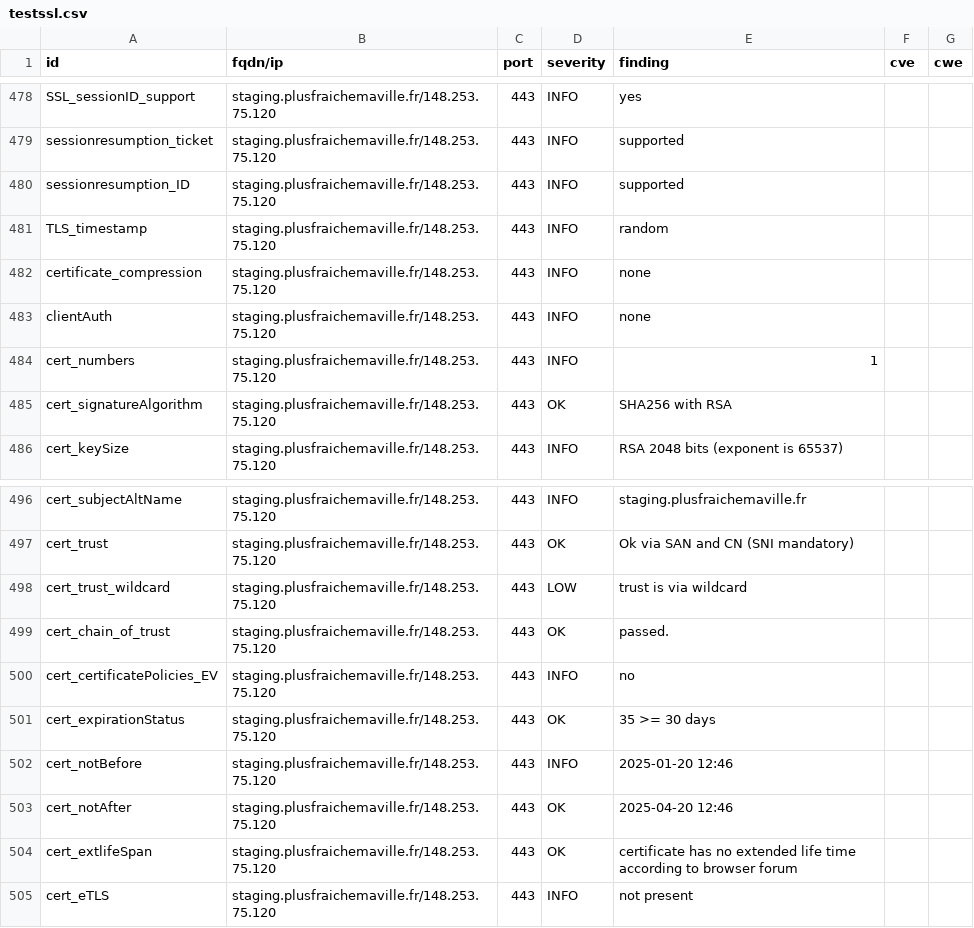
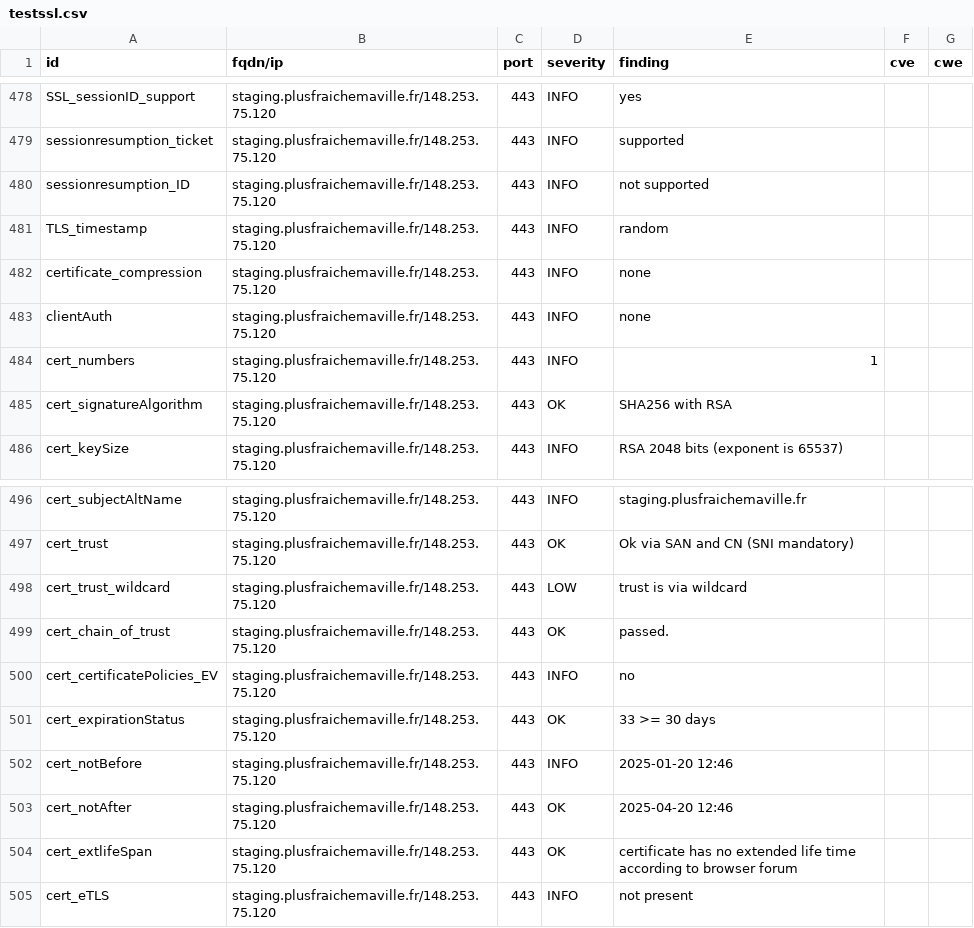
Before and after one commit to incubateur-ademe/dashlord, a CSV file: results/aHR0cHM6Ly9zdGFnaW5nLnBsdXNmcmFpY2hlbWF2aWxsZS5mcg==/testssl.csv, drawn as a sheet; only a part is shown, gaps mark what is left out; the diff covers the shown part only.

```diff
--- a/results/aHR0cHM6Ly9zdGFnaW5nLnBsdXNmcmFpY2hlbWF2aWxsZS5mcg==/testssl.csv
+++ b/results/aHR0cHM6Ly9zdGFnaW5nLnBsdXNmcmFpY2hlbWF2aWxsZS5mcg==/testssl.csv
@@ -479,3 +479,3 @@
 "sessionresumption_ticket","staging.plusfraichemaville.fr/148.253.75.120","443","INFO","supported","",""
-"sessionresumption_ID","staging.plusfraichemaville.fr/148.253.75.120","443","INFO","supported","",""
+"sessionresumption_ID","staging.plusfraichemaville.fr/148.253.75.120","443","INFO","not supported","",""
 "TLS_timestamp","staging.plusfraichemaville.fr/148.253.75.120","443","INFO","random","",""
@@ -500,3 +500,3 @@
 "cert_certificatePolicies_EV","staging.plusfraichemaville.fr/148.253.75.120","443","INFO","no","",""
-"cert_expirationStatus","staging.plusfraichemaville.fr/148.253.75.120","443","OK","35 >= 30 days","",""
+"cert_expirationStatus","staging.plusfraichemaville.fr/148.253.75.120","443","OK","33 >= 30 days","",""
 "cert_notBefore","staging.plusfraichemaville.fr/148.253.75.120","443","INFO","2025-01-20 12:46","",""
```
Also changed, not shown: 2 added rows, 2 removed rows, 148 moved rows and 7 edited cells elsewhere in this file, 17 other files.
